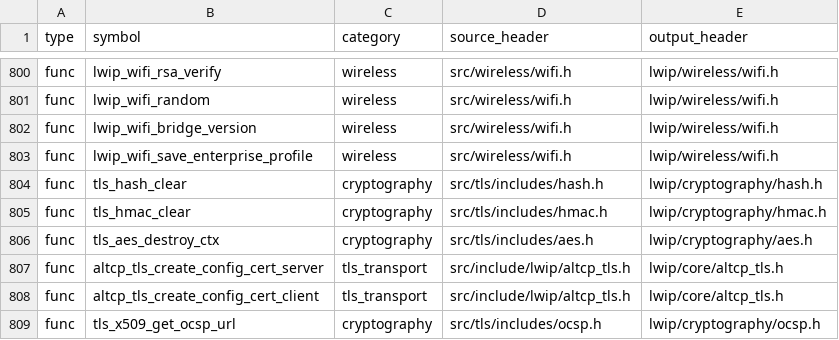
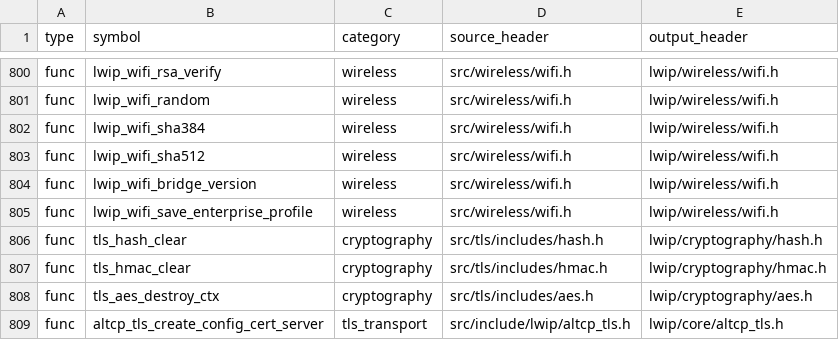
Before and after one commit to cagscalclabs/lwip-ce, a CSV file: tools/build/meta/public_api_manifest.csv, drawn as a sheet; only a part is shown, gaps mark what is left out; the shorter side is filled out with more unchanged rows; the diff names each change by its address in the sheet, - before the commit and + after, or states it on an @@ line.

```diff
--- a/tools/build/meta/public_api_manifest.csv
+++ b/tools/build/meta/public_api_manifest.csv
+row 802: func | lwip_wifi_sha384 | wireless | src/wireless/wifi.h | lwip/wireless/wifi.h
+row 803: func | lwip_wifi_sha512 | wireless | src/wireless/wifi.h | lwip/wireless/wifi.h
```
Also changed, not shown: 10 other files.
